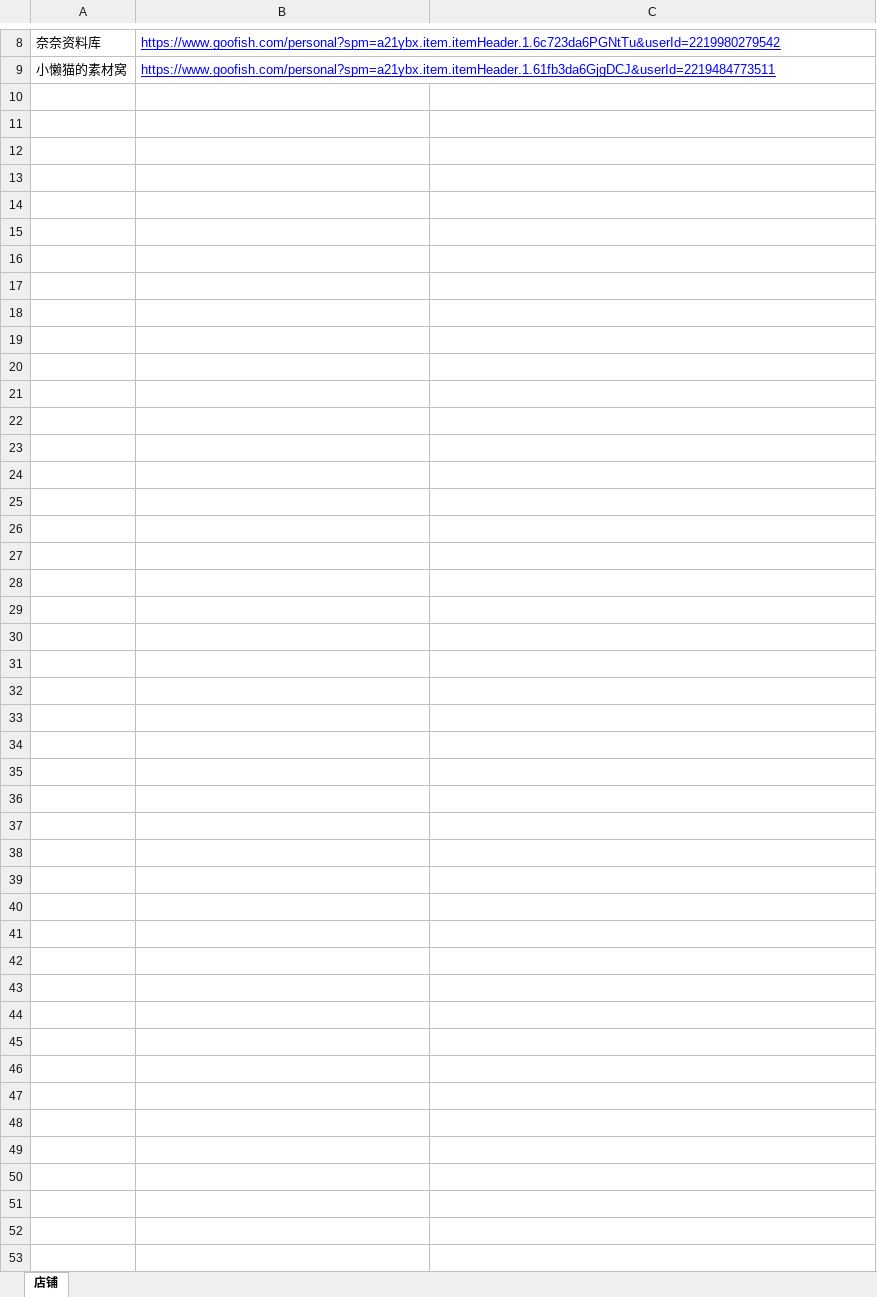
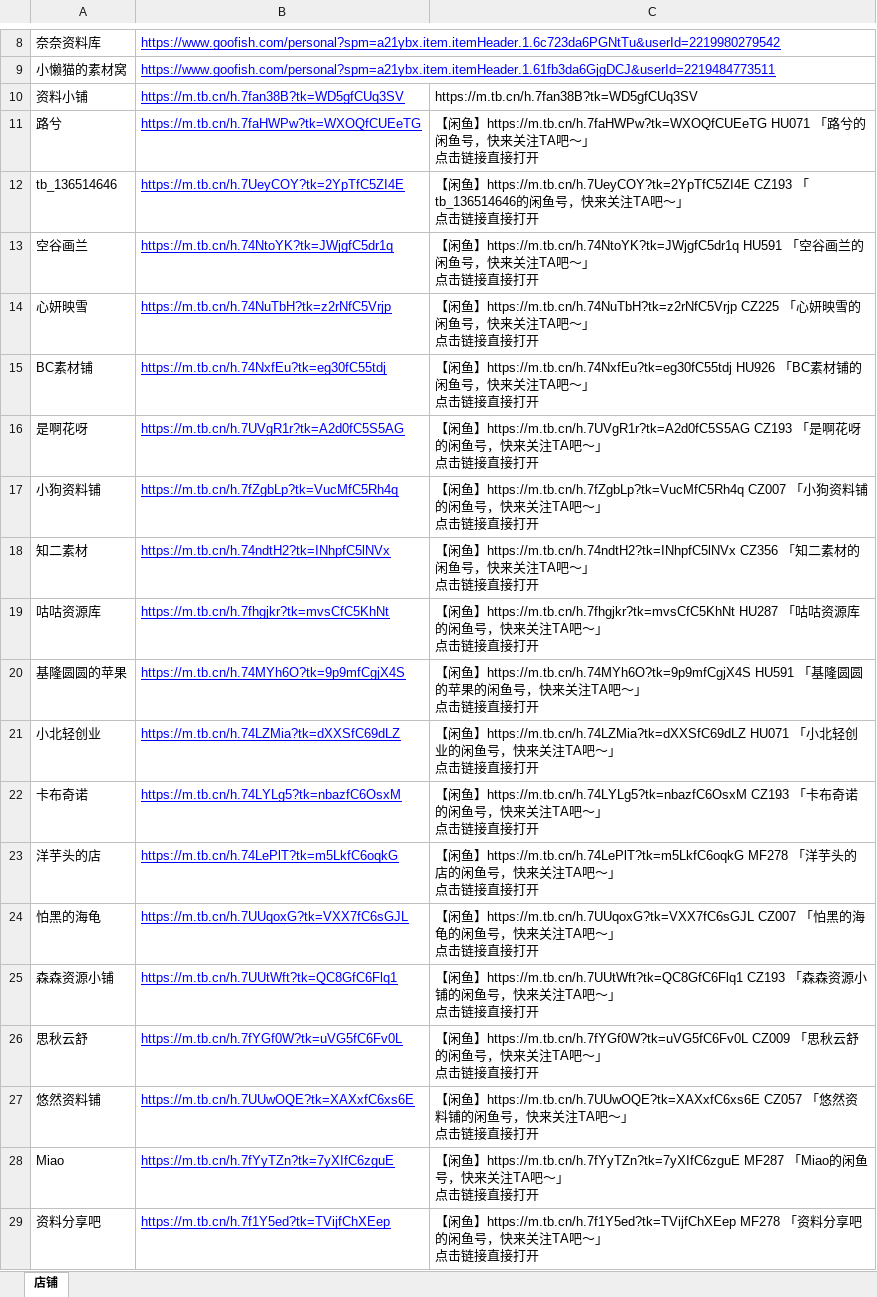
Before and after one commit to LimboMusic/xianyu_master, an Excel workbook: input/汇总_店铺.xlsx, sheet 店铺, drawn as a sheet; only a part is shown, gaps mark what is left out; values as stored, in another font and other column widths than the file's, no borders; ↵ is a line break in a cell; the diff names each change by its address in the sheet, - before the commit and + after, or states it on an @@ line.

```diff
--- a/input/汇总_店铺.xlsx (sheet 店铺)
+++ b/input/汇总_店铺.xlsx (sheet 店铺)
+row 10: 资料小铺 | https://m.tb.cn/h.7fan38B?tk=WD5gfCUq3SV | https://m.tb.cn/h.7fan38B?tk=WD5gfCUq3SV
+row 11: 路兮 | https://m.tb.cn/h.7faHWPw?tk=WXOQfCUEeTG | 【闲鱼】https://m.tb.cn/h.7faHWPw?tk=WXOQfCUEeTG HU071 「路兮的闲鱼号，快来关注TA吧～」 ↵ 点击链接直接打开
+row 12: tb_136514646 | https://m.tb.cn/h.7UeyCOY?tk=2YpTfC5ZI4E | 【闲鱼】https://m.tb.cn/h.7UeyCOY?tk=2YpTfC5ZI4E CZ193 「tb_136514646的闲鱼号，快来关注TA吧～」 ↵ 点击链接直接打开
+row 13: 空谷画兰 | https://m.tb.cn/h.74NtoYK?tk=JWjgfC5dr1q | 【闲鱼】https://m.tb.cn/h.74NtoYK?tk=JWjgfC5dr1q HU591 「空谷画兰的闲鱼号，快来关注TA吧～」 ↵ 点击链接直接打开
+row 14: 心妍映雪 | https://m.tb.cn/h.74NuTbH?tk=z2rNfC5Vrjp | 【闲鱼】https://m.tb.cn/h.74NuTbH?tk=z2rNfC5Vrjp CZ225 「心妍映雪的闲鱼号，快来关注TA吧～」 ↵ 点击链接直接打开
+row 15: BC素材铺 | https://m.tb.cn/h.74NxfEu?tk=eg30fC55tdj | 【闲鱼】https://m.tb.cn/h.74NxfEu?tk=eg30fC55tdj HU926 「BC素材铺的闲鱼号，快来关注TA吧～」 ↵ 点击链接直接打开
+row 16: 是啊花呀 | https://m.tb.cn/h.7UVgR1r?tk=A2d0fC5S5AG | 【闲鱼】https://m.tb.cn/h.7UVgR1r?tk=A2d0fC5S5AG CZ193 「是啊花呀的闲鱼号，快来关注TA吧～」 ↵ 点击链接直接打开
+row 17: 小狗资料铺 | https://m.tb.cn/h.7fZgbLp?tk=VucMfC5Rh4q | 【闲鱼】https://m.tb.cn/h.7fZgbLp?tk=VucMfC5Rh4q CZ007 「小狗资料铺的闲鱼号，快来关注TA吧～」 ↵ 点击链接直接打开
+row 18: 知二素材 | https://m.tb.cn/h.74ndtH2?tk=INhpfC5lNVx | 【闲鱼】https://m.tb.cn/h.74ndtH2?tk=INhpfC5lNVx CZ356 「知二素材的闲鱼号，快来关注TA吧～」 ↵ 点击链接直接打开
+row 19: 咕咕资源库 | https://m.tb.cn/h.7fhgjkr?tk=mvsCfC5KhNt | 【闲鱼】https://m.tb.cn/h.7fhgjkr?tk=mvsCfC5KhNt HU287 「咕咕资源库的闲鱼号，快来关注TA吧～」 ↵ 点击链接直接打开
+row 20: 基隆圆圆的苹果 | https://m.tb.cn/h.74MYh6O?tk=9p9mfCgjX4S | 【闲鱼】https://m.tb.cn/h.74MYh6O?tk=9p9mfCgjX4S HU591 「基隆圆圆的苹果的闲鱼号，快来关注TA吧～」 ↵ 点击链接直接打开
+row 21: 小北轻创业 | https://m.tb.cn/h.74LZMia?tk=dXXSfC69dLZ | 【闲鱼】https://m.tb.cn/h.74LZMia?tk=dXXSfC69dLZ HU071 「小北轻创业的闲鱼号，快来关注TA吧～」 ↵ 点击链接直接打开
+row 22: 卡布奇诺 | https://m.tb.cn/h.74LYLg5?tk=nbazfC6OsxM | 【闲鱼】https://m.tb.cn/h.74LYLg5?tk=nbazfC6OsxM CZ193 「卡布奇诺的闲鱼号，快来关注TA吧～」 ↵ 点击链接直接打开
+row 23: 洋芋头的店 | https://m.tb.cn/h.74LePlT?tk=m5LkfC6oqkG | 【闲鱼】https://m.tb.cn/h.74LePlT?tk=m5LkfC6oqkG MF278 「洋芋头的店的闲鱼号，快来关注TA吧～」 ↵ 点击链接直接打开
+row 24: 怕黑的海龟 | https://m.tb.cn/h.7UUqoxG?tk=VXX7fC6sGJL | 【闲鱼】https://m.tb.cn/h.7UUqoxG?tk=VXX7fC6sGJL CZ007 「怕黑的海龟的闲鱼号，快来关注TA吧～」 ↵ 点击链接直接打开
+row 25: 森森资源小铺 | https://m.tb.cn/h.7UUtWft?tk=QC8GfC6Flq1 | 【闲鱼】https://m.tb.cn/h.7UUtWft?tk=QC8GfC6Flq1 CZ193 「森森资源小铺的闲鱼号，快来关注TA吧～」 ↵ 点击链接直接打开
+row 26: 思秋云舒 | https://m.tb.cn/h.7fYGf0W?tk=uVG5fC6Fv0L | 【闲鱼】https://m.tb.cn/h.7fYGf0W?tk=uVG5fC6Fv0L CZ009 「思秋云舒的闲鱼号，快来关注TA吧～」 ↵ 点击链接直接打开
+row 27: 悠然资料铺 | https://m.tb.cn/h.7UUwOQE?tk=XAXxfC6xs6E | 【闲鱼】https://m.tb.cn/h.7UUwOQE?tk=XAXxfC6xs6E CZ057 「悠然资料铺的闲鱼号，快来关注TA吧～」 ↵ 点击链接直接打开
+row 28: Miao | https://m.tb.cn/h.7fYyTZn?tk=7yXIfC6zguE | 【闲鱼】https://m.tb.cn/h.7fYyTZn?tk=7yXIfC6zguE MF287 「Miao的闲鱼号，快来关注TA吧～」 ↵ 点击链接直接打开
+row 29: 资料分享吧 | https://m.tb.cn/h.7f1Y5ed?tk=TVijfChXEep | 【闲鱼】https://m.tb.cn/h.7f1Y5ed?tk=TVijfChXEep MF278 「资料分享吧的闲鱼号，快来关注TA吧～」 ↵ 点击链接直接打开
```
Also changed, not shown: 7 other files.
